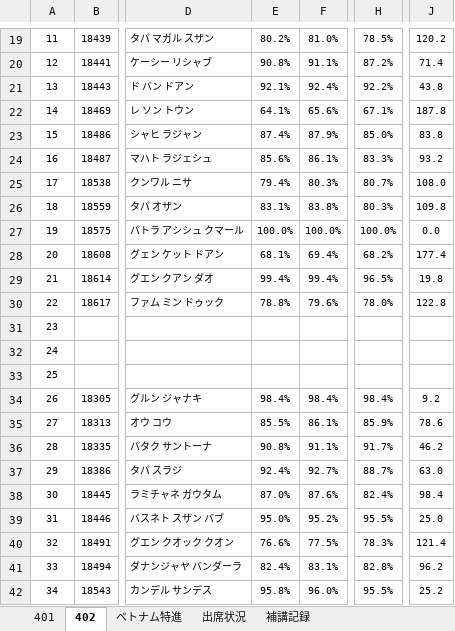
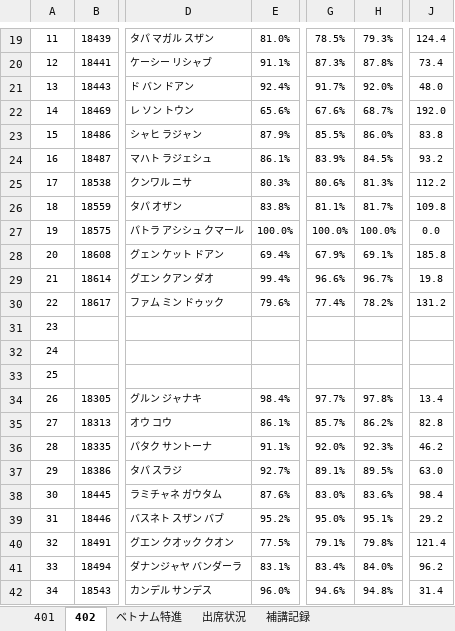
Before and after one commit to yuedackg/hokou, an Excel workbook: 出席率_大橋校（2年：401,402,特クラス）.xlsm, sheet 402, drawn as a sheet; only a part is shown, gaps mark what is left out; values as stored, in another font and other column widths than the file's, no borders; conditional formats not drawn; removed rows and columns are numbered as before the commit, all else as after; the diff covers the shown part only; the diff names each change by its address in the sheet, - before the commit and + after, or states it on an @@ line.

```diff
--- a/出席率_大橋校（2年：401,402,特クラス）.xlsm (sheet 402)
+++ b/出席率_大橋校（2年：401,402,特クラス）.xlsm (sheet 402)
-column E, rows 19-42: 80.2% | 90.8% | 92.1% | 64.1% | 87.4% | 85.6% | 79.4% | 83.1% | 100.0% | 68.1% | 99.4% | 78.8% |  |  |  | 98.4% | 85.5% | 90.8% | 92.4% | 87.0% | 95.0% | 76.6% | 82.4% | 95.8%
+column G, rows 19-42: 78.5% | 87.3% | 91.7% | 67.6% | 85.5% | 83.9% | 80.6% | 81.1% | 100.0% | 67.9% | 96.6% | 77.4% |  |  |  | 97.7% | 85.7% | 92.0% | 89.1% | 83.0% | 95.0% | 79.1% | 83.4% | 94.6%
-H19: 78.5%
+H19: 79.3%
-J19: 120.2
+J19: 124.4
-H20: 87.2%
+H20: 87.8%
-J20: 71.4
+J20: 73.4
-H21: 92.2%
+H21: 92.0%
-J21: 43.8
+J21: 48.0
-H22: 67.1%
+H22: 68.7%
-J22: 187.8
+J22: 192.0
-H23: 85.0%
+H23: 86.0%
-H24: 83.3%
+H24: 84.5%
-H25: 80.7%
+H25: 81.3%
-J25: 108.0
+J25: 112.2
-H26: 80.3%
+H26: 81.7%
-H28: 68.2%
+H28: 69.1%
-J28: 177.4
+J28: 185.8
-H29: 96.5%
+H29: 96.7%
-H30: 78.0%
+H30: 78.2%
-J30: 122.8
+J30: 131.2
-H34: 98.4%
+H34: 97.8%
-J34: 9.2
+J34: 13.4
-H35: 85.9%
+H35: 86.2%
-J35: 78.6
+J35: 82.8
-H36: 91.7%
+H36: 92.3%
-H37: 88.7%
+H37: 89.5%
-H38: 82.4%
+H38: 83.6%
-H39: 95.5%
+H39: 95.1%
-J39: 25.0
+J39: 29.2
-H40: 78.3%
+H40: 79.8%
-H41: 82.8%
+H41: 84.0%
-H42: 95.5%
+H42: 94.8%
-J42: 25.2
+J42: 31.4
```
Also changed, not shown: 71 edited cells, cell formats and merged cells elsewhere in this sheet, sheet 出席状況, sheet 401, sheet ベトナム特進, formulas that keep their value, 1 other file.
